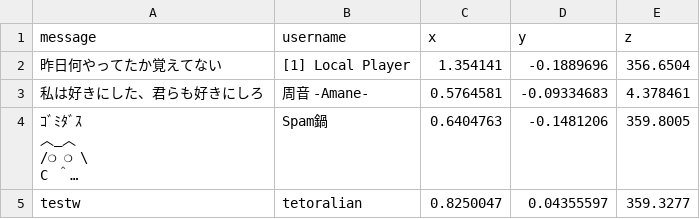
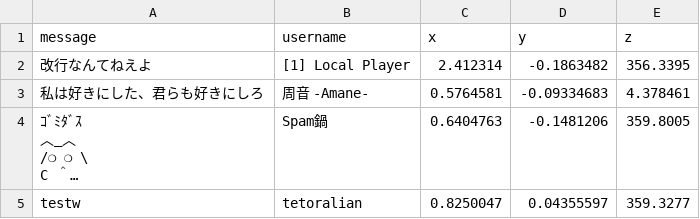
Before and after one commit to vf38/vrchat-data, a CSV file: akasha.csv, drawn as a sheet; long unchanged cells end in …; removed rows and columns are numbered as before the commit, all else as after; the diff names each change by its address in the sheet, - before the commit and + after, or states it on an @@ line.

Commit message:
Update data from Google Sheets 2025-03-04T16:33:26.263Z

```diff
--- a/akasha.csv
+++ b/akasha.csv
-row 2: 昨日何やってたか覚えてない | [1] Local Player | 1.354141 | -0.1889696 | 356.6504
+row 2: 改行なんてねえよ | [1] Local Player | 2.412314 | -0.1863482 | 356.3395
```
